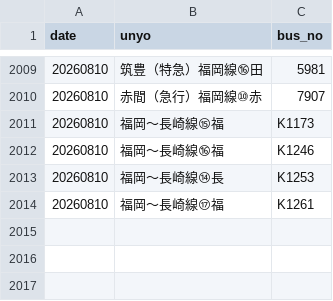
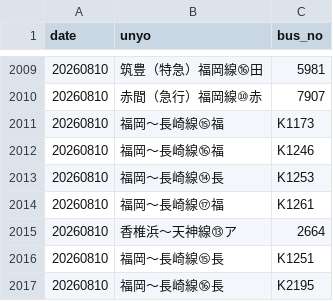
Before and after one commit to sakuraps1134/naviapp, a CSV file: 20260810.csv, drawn as a sheet; only a part is shown, gaps mark what is left out.

```diff
--- a/20260810.csv
+++ b/20260810.csv
@@ -2014 +2014,4 @@
 "20260810","福岡～長崎線⑰福","K1261"
+"20260810","香椎浜～天神線⑬ア","2664"
+"20260810","福岡～長崎線⑮長","K1251"
+"20260810","福岡～長崎線⑯長","K2195"
```
Also changed, not shown: 1 other file.
